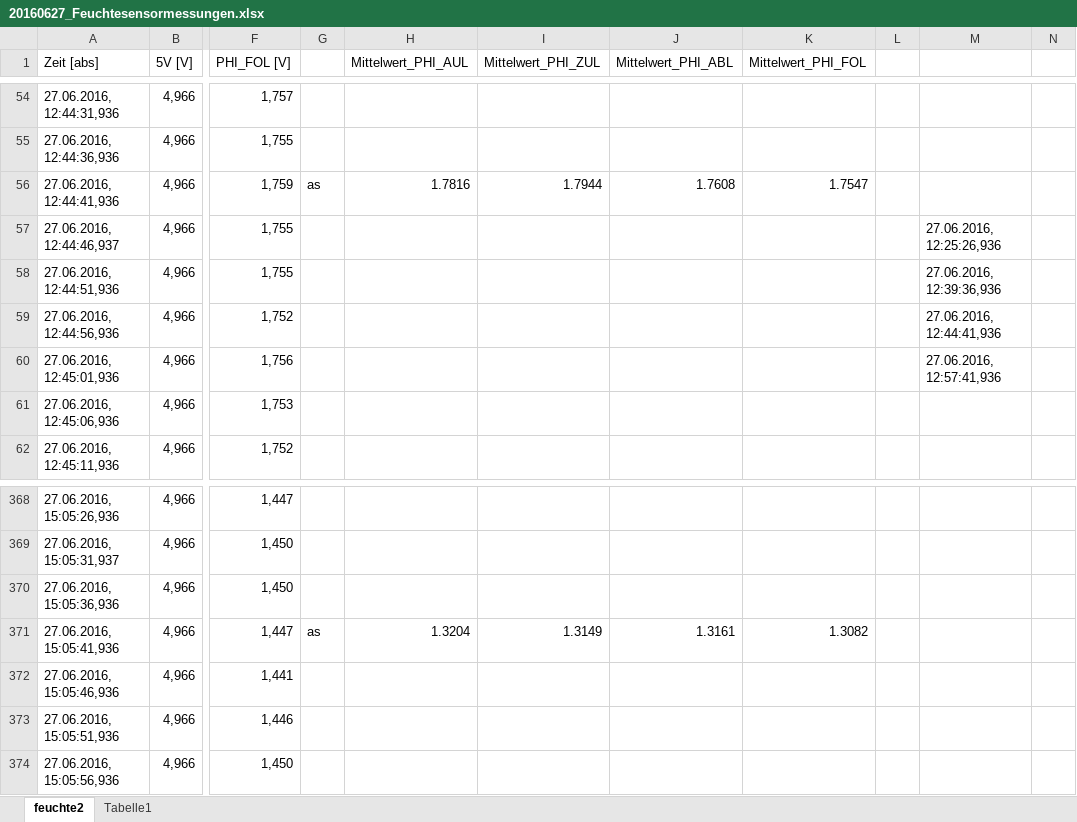
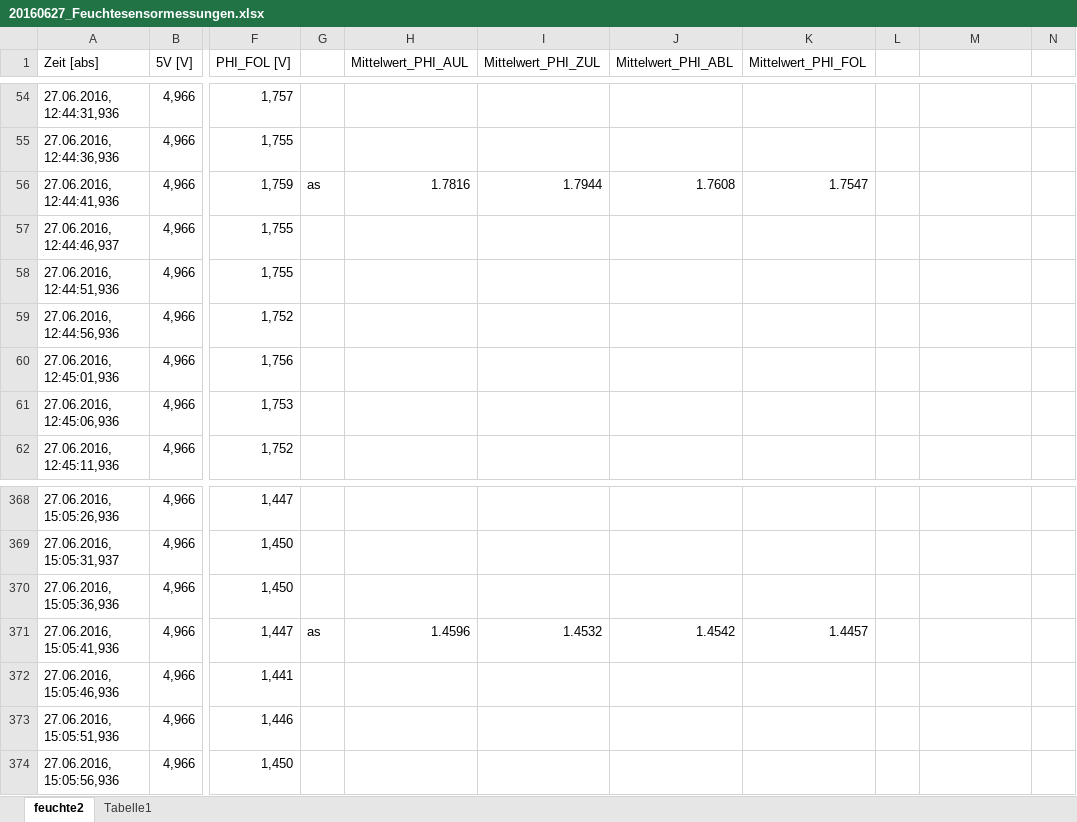
Before and after one commit to mho-jwi/MA, an Excel workbook: Messungen/20160627_Feuchtesensormessungen.xlsx, sheet feuchte2, drawn as a sheet; only a part is shown, gaps mark what is left out; values as stored, in another font and other column widths than the file's, no borders; the diff names each change by its address in the sheet, - before the commit and + after, or states it on an @@ line.

```diff
--- a/Messungen/20160627_Feuchtesensormessungen.xlsx (sheet feuchte2)
+++ b/Messungen/20160627_Feuchtesensormessungen.xlsx (sheet feuchte2)
-M57: 27.06.2016, 12:25:26,936
+M57: (empty)
-M58: 27.06.2016, 12:39:36,936
+M58: (empty)
-M59: 27.06.2016, 12:44:41,936
+M59: (empty)
-M60: 27.06.2016, 12:57:41,936
+M60: (empty)
-H371 (Mittelwert_PHI_AUL): 1.3204
+H371 (Mittelwert_PHI_AUL): 1.4596
-I371 (Mittelwert_PHI_ZUL): 1.3149
+I371 (Mittelwert_PHI_ZUL): 1.4532
-J371 (Mittelwert_PHI_ABL): 1.3161
+J371 (Mittelwert_PHI_ABL): 1.4542
-K371 (Mittelwert_PHI_FOL): 1.3082
+K371 (Mittelwert_PHI_FOL): 1.4457
```
Also changed, not shown: sheet Tabelle1, Messungen/20160624_Feuchtesensormessung.csv.xlsx.
